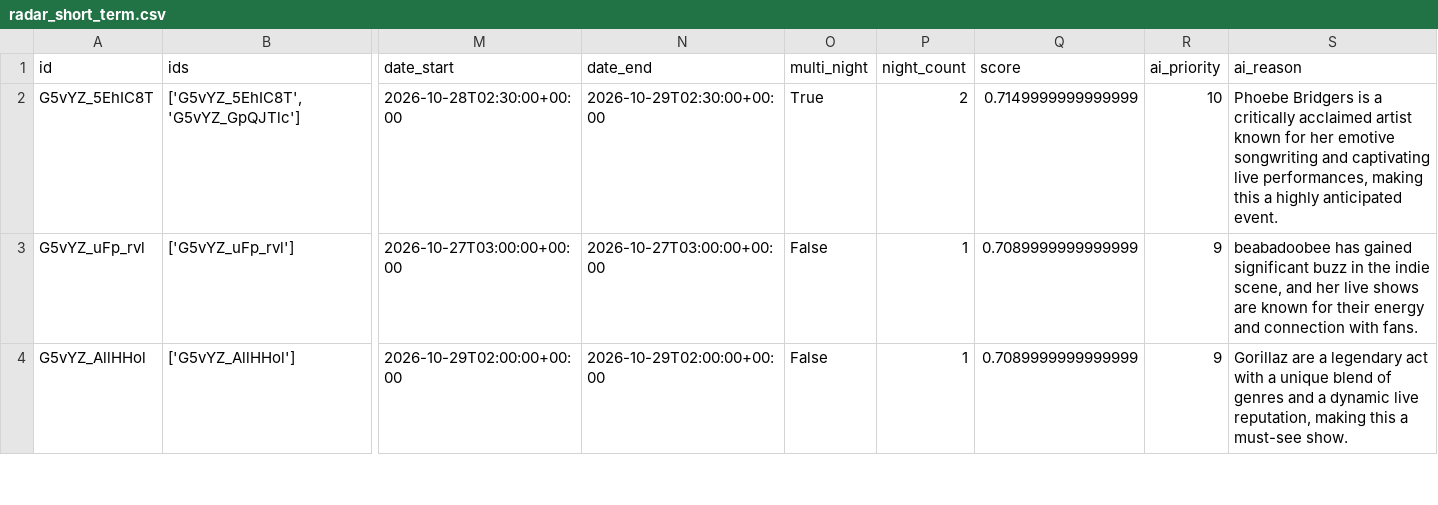
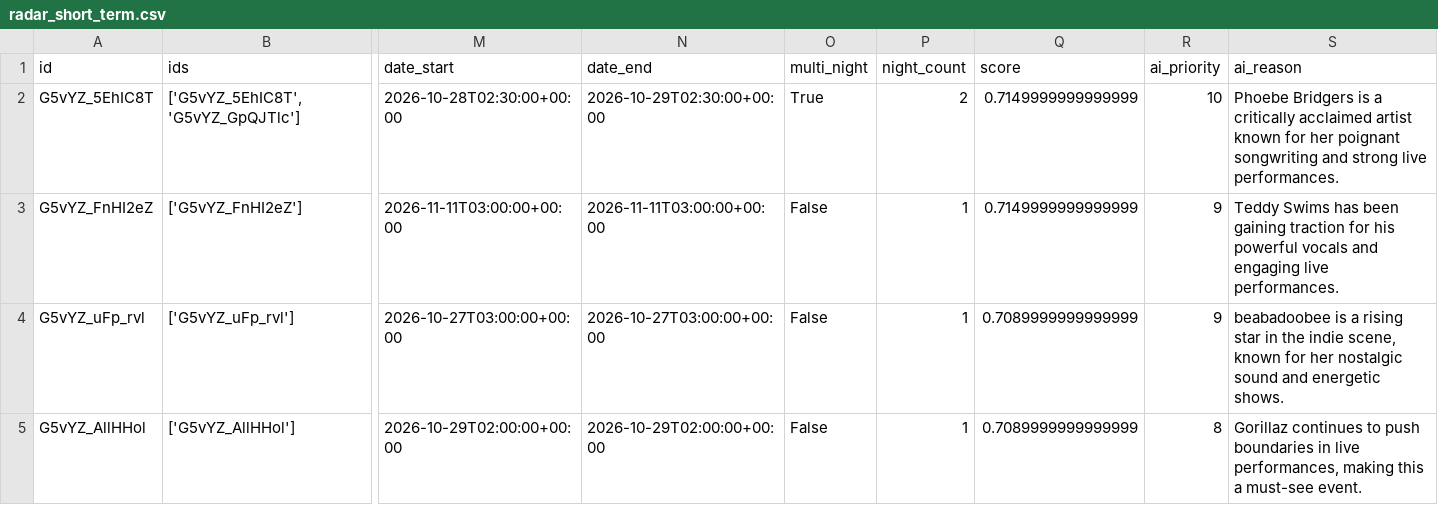
Before and after one commit to tblarel/in-your-bones-show-radar, a CSV file: output/radar_short_term.csv, drawn as a sheet; only a part is shown, gaps mark what is left out; addresses are those after the commit; rows hold the shown columns only; the diff covers the shown part only; the diff names each change by its address in the sheet, - before the commit and + after, or states it on an @@ line.

```diff
--- a/output/radar_short_term.csv
+++ b/output/radar_short_term.csv
-S2 (ai_reason): …for her emotive songwriting and captivating live performances, making this a highly anticipated event.
+S2 (ai_reason): …for her poignant songwriting and strong live performances.
+row 3: G5vYZ_FnHI2eZ | ['G5vYZ_FnHI2eZ'] | 2026-11-11T03:00:00+00:00 | 2026-11-11T03:00:00+00:00 | False | 1 | 0.7149999999999999 | 9 | Teddy Swims has been gaining traction for his powerful vocals and engaging live performances.
-S4 (ai_reason): beabadoobee has gained significant buzz in the indie scene, and her live shows are known for their energy and connection with fans.
+S4 (ai_reason): beabadoobee is a rising star in the indie scene, known for her nostalgic sound and energetic shows.
-R5 (ai_priority): 9
+R5 (ai_priority): 8
-S5 (ai_reason): Gorillaz are a legendary act with a unique blend of genres and a dynamic live reputation, making this a must-see show.
+S5 (ai_reason): Gorillaz continues to push boundaries in live performances, making this a must-see event.
```
Also changed, not shown: 2 removed rows and 108 edited cells elsewhere in this file, output/radar_far_out.csv, 11 other files.
